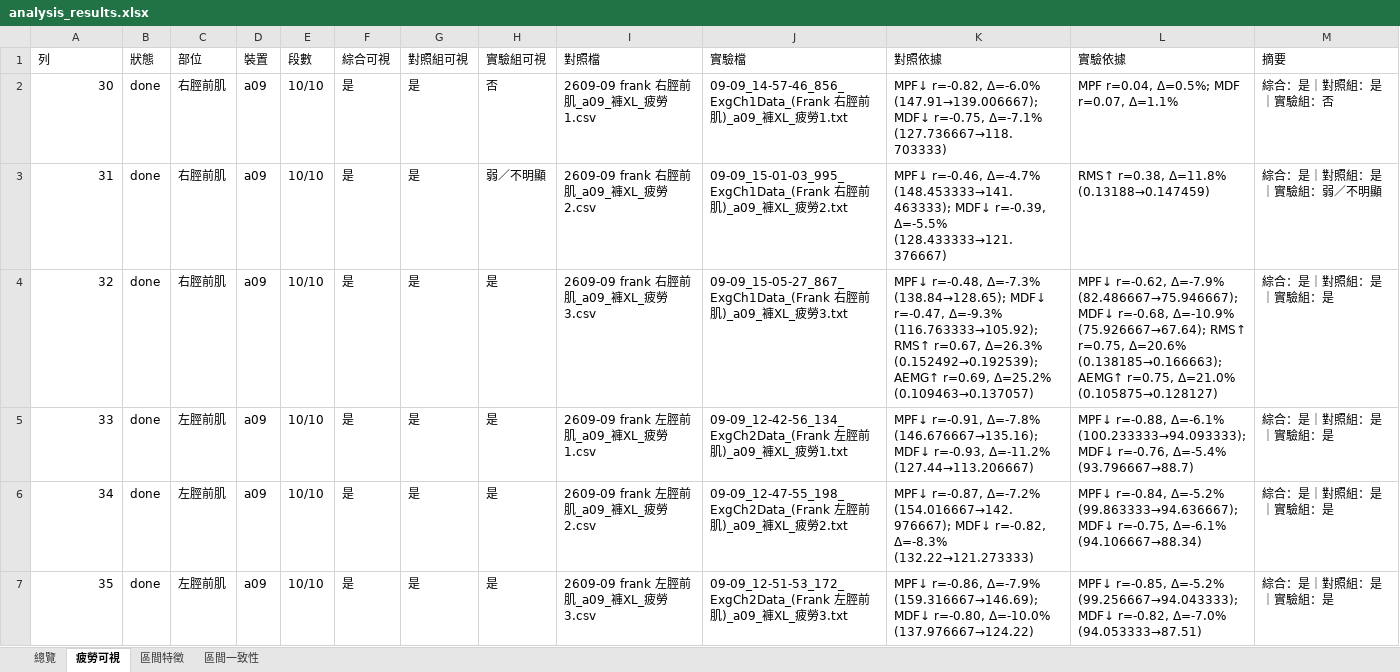
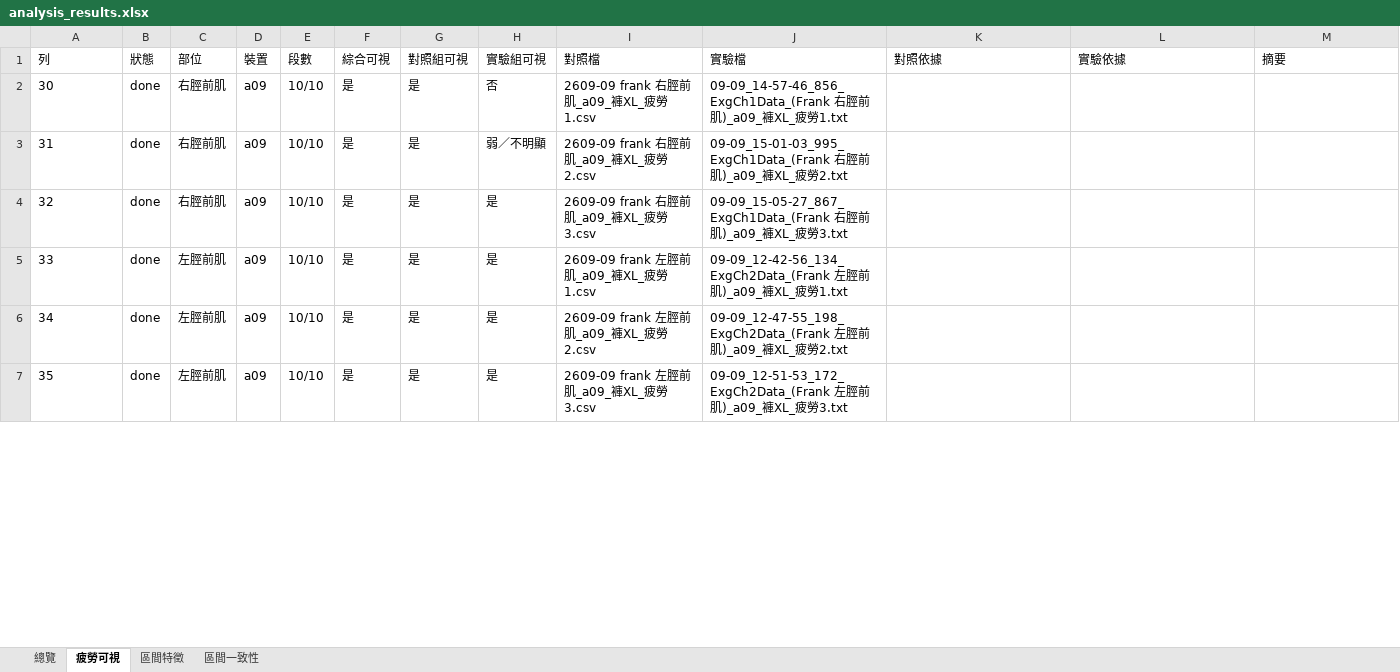
Before and after one commit to frankrita0728-coder/EMG_compare, an Excel workbook: data/pairing_results/2609-21_ZE1_list/analysis_results.xlsx, sheet 疲勞可視, drawn as a sheet; only a part is shown; values as stored, in another font and other column widths than the file's, no borders; the diff covers the shown part only; the diff names each change by its address in the sheet, - before the commit and + after, or states it on an @@ line.

```diff
--- a/data/pairing_results/2609-21_ZE1_list/analysis_results.xlsx (sheet 疲勞可視)
+++ b/data/pairing_results/2609-21_ZE1_list/analysis_results.xlsx (sheet 疲勞可視)
-A2:A7 alignment: right
+A2:A7 alignment: left
-K2 (對照依據): MPF↓ r=-0.82, Δ=-6.0% (147.91→139.006667); MDF↓ r=-0.75, Δ=-7.1% (127.736667→118.703333)
+K2 (對照依據): (empty)
-L2 (實驗依據): MPF r=0.04, Δ=0.5%; MDF r=0.07, Δ=1.1%
+L2 (實驗依據): (empty)
-M2 (摘要): 綜合：是｜對照組：是｜實驗組：否
+M2 (摘要): (empty)
-K3 (對照依據): MPF↓ r=-0.46, Δ=-4.7% (148.453333→141.463333); MDF↓ r=-0.39, Δ=-5.5% (128.433333→121.376667)
+K3 (對照依據): (empty)
-L3 (實驗依據): RMS↑ r=0.38, Δ=11.8% (0.13188→0.147459)
+L3 (實驗依據): (empty)
-M3 (摘要): 綜合：是｜對照組：是｜實驗組：弱／不明顯
+M3 (摘要): (empty)
-K4 (對照依據): MPF↓ r=-0.48, Δ=-7.3% (138.84→128.65); MDF↓ r=-0.47, Δ=-9.3% (116.763333→105.92); RMS↑ r=0.67, Δ=26.3% (0.152492→0.192539); AEMG↑ r=0.69, Δ=25.2% (0.109463→0.137057)
+K4 (對照依據): (empty)
-L4 (實驗依據): MPF↓ r=-0.62, Δ=-7.9% (82.486667→75.946667); MDF↓ r=-0.68, Δ=-10.9% (75.926667→67.64); RMS↑ r=0.75, Δ=20.6% (0.138185→0.166663); AEMG↑ r=0.75, Δ=21.0% (0.105875→0.128127)
+L4 (實驗依據): (empty)
-M4:M7 (摘要): 綜合：是｜對照組：是｜實驗組：是
+M4:M7 (摘要): (empty)
-K5 (對照依據): MPF↓ r=-0.91, Δ=-7.8% (146.676667→135.16); MDF↓ r=-0.93, Δ=-11.2% (127.44→113.206667)
+K5 (對照依據): (empty)
-L5 (實驗依據): MPF↓ r=-0.88, Δ=-6.1% (100.233333→94.093333); MDF↓ r=-0.76, Δ=-5.4% (93.796667→88.7)
+L5 (實驗依據): (empty)
-K6 (對照依據): MPF↓ r=-0.87, Δ=-7.2% (154.016667→142.976667); MDF↓ r=-0.82, Δ=-8.3% (132.22→121.273333)
+K6 (對照依據): (empty)
-L6 (實驗依據): MPF↓ r=-0.84, Δ=-5.2% (99.863333→94.636667); MDF↓ r=-0.75, Δ=-6.1% (94.106667→88.34)
+L6 (實驗依據): (empty)
-K7 (對照依據): MPF↓ r=-0.86, Δ=-7.9% (159.316667→146.69); MDF↓ r=-0.80, Δ=-10.0% (137.976667→124.22)
+K7 (對照依據): (empty)
-L7 (實驗依據): MPF↓ r=-0.85, Δ=-5.2% (99.256667→94.043333); MDF↓ r=-0.82, Δ=-7.0% (94.053333→87.51)
+L7 (實驗依據): (empty)
```
Also changed, not shown: 18 edited cells and cell formats elsewhere in this sheet, sheet 區間特徵, sheet 區間一致性, sheet 總覽, 19 other files.
